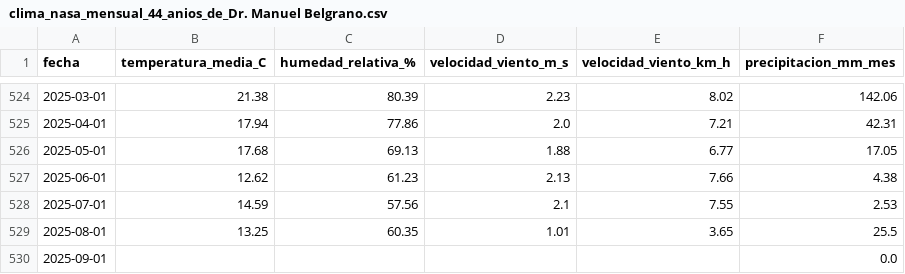
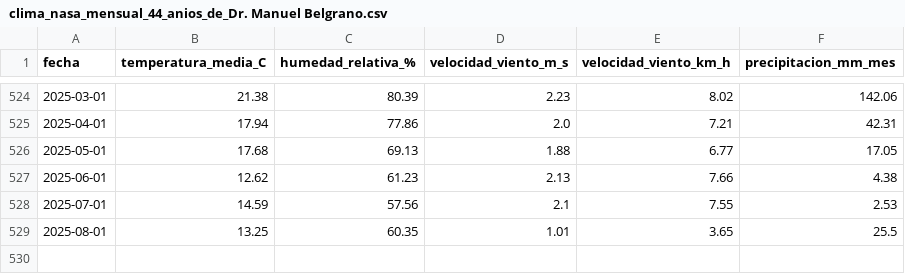
Before and after one commit to MondinoJuan/Algortimos_Geneticos, a CSV file: TPI/Recuperacion_de_datos/Clima/clima_nasa_mensual_44_anios_de_Dr. Manuel Belgrano.csv, drawn as a sheet; only a part is shown, gaps mark what is left out.

Commit message:
Limpio datos faltantes de los archivos de entreno

```diff
--- a/TPI/Recuperacion_de_datos/Clima/clima_nasa_mensual_44_anios_de_Dr. Manuel Belgrano.csv
+++ b/TPI/Recuperacion_de_datos/Clima/clima_nasa_mensual_44_anios_de_Dr. Manuel Belgrano.csv
@@ -529,2 +529 @@ fecha,temperatura_media_C,humedad_relativa_%,velocidad_viento_m_s,velocidad_vien
 2025-08-01,13.25,60.35,1.01,3.65,25.5
-2025-09-01,,,,,0.0
```
Also changed, not shown: TPI/Recuperacion_de_datos/Semillas/Archivos generados/precios_por_tonelada.csv, 23 other files.
